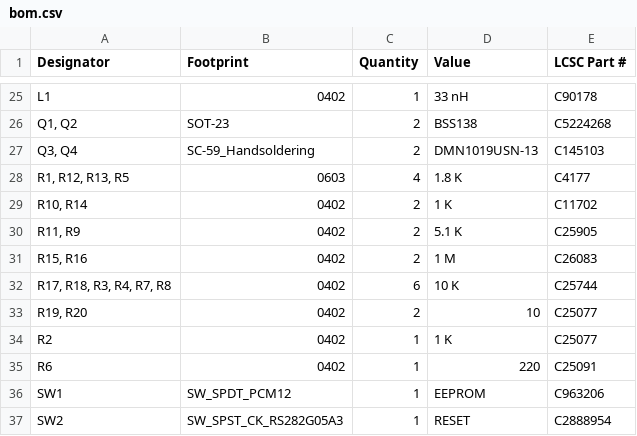
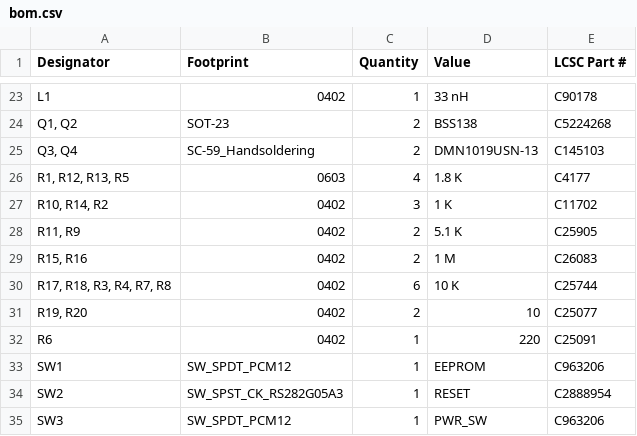
Before and after one commit to crnicholson/StratoSoar-MK3, a CSV file: PCB + Schematic/StratoSoar-MK3.0/production/bom.csv, drawn as a sheet; only a part is shown, gaps mark what is left out; the shorter side is filled out with more unchanged rows; the diff covers the shown part only.

```diff
--- a/PCB + Schematic/StratoSoar-MK3.0/production/bom.csv
+++ b/PCB + Schematic/StratoSoar-MK3.0/production/bom.csv
@@ -28,3 +26,3 @@ L1,0402,1,33 nH,C90178
 "R1, R12, R13, R5",0603,4,1.8 K,C4177
-"R10, R14",0402,2,1 K,C11702
+"R10, R14, R2",0402,3,1 K,C11702
 "R11, R9",0402,2,5.1 K,C25905
@@ -33,3 +31,2 @@ L1,0402,1,33 nH,C90178
 "R19, R20",0402,2,10,C25077
-R2,0402,1,1 K,C25077
 R6,0402,1,220,C25091
```
Also changed, not shown: 1 added row, 3 removed rows and 9 edited cells elsewhere in this file, PCB + Schematic/StratoSoar-MK3.0/production/designators.csv, PCB + Schematic/StratoSoar-MK3.0/production/positions.csv, 30 other files.
